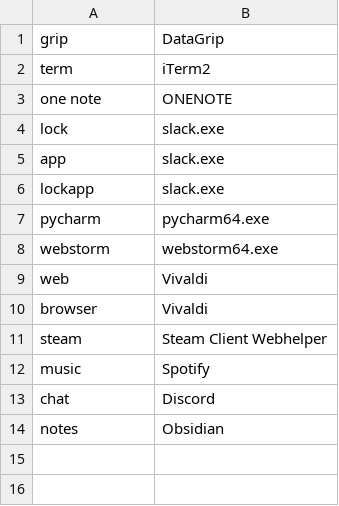
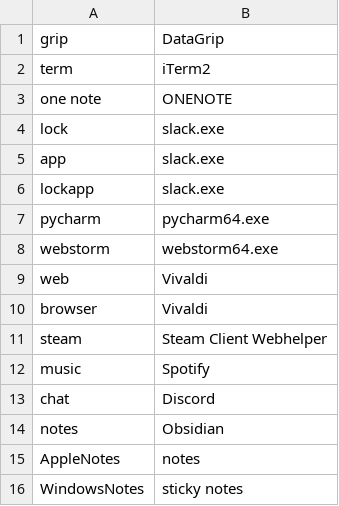
Before and after one commit to eldrickb/sisi_talon, a CSV file: core/app_switcher/app_name_overrides.windows.csv, drawn as a sheet.

```diff
--- a/core/app_switcher/app_name_overrides.windows.csv
+++ b/core/app_switcher/app_name_overrides.windows.csv
@@ -14 +14,3 @@ chat, Discord
 notes, Obsidian
+AppleNotes, notes
+WindowsNotes, sticky notes
```
Also changed, not shown: 11 other files.
